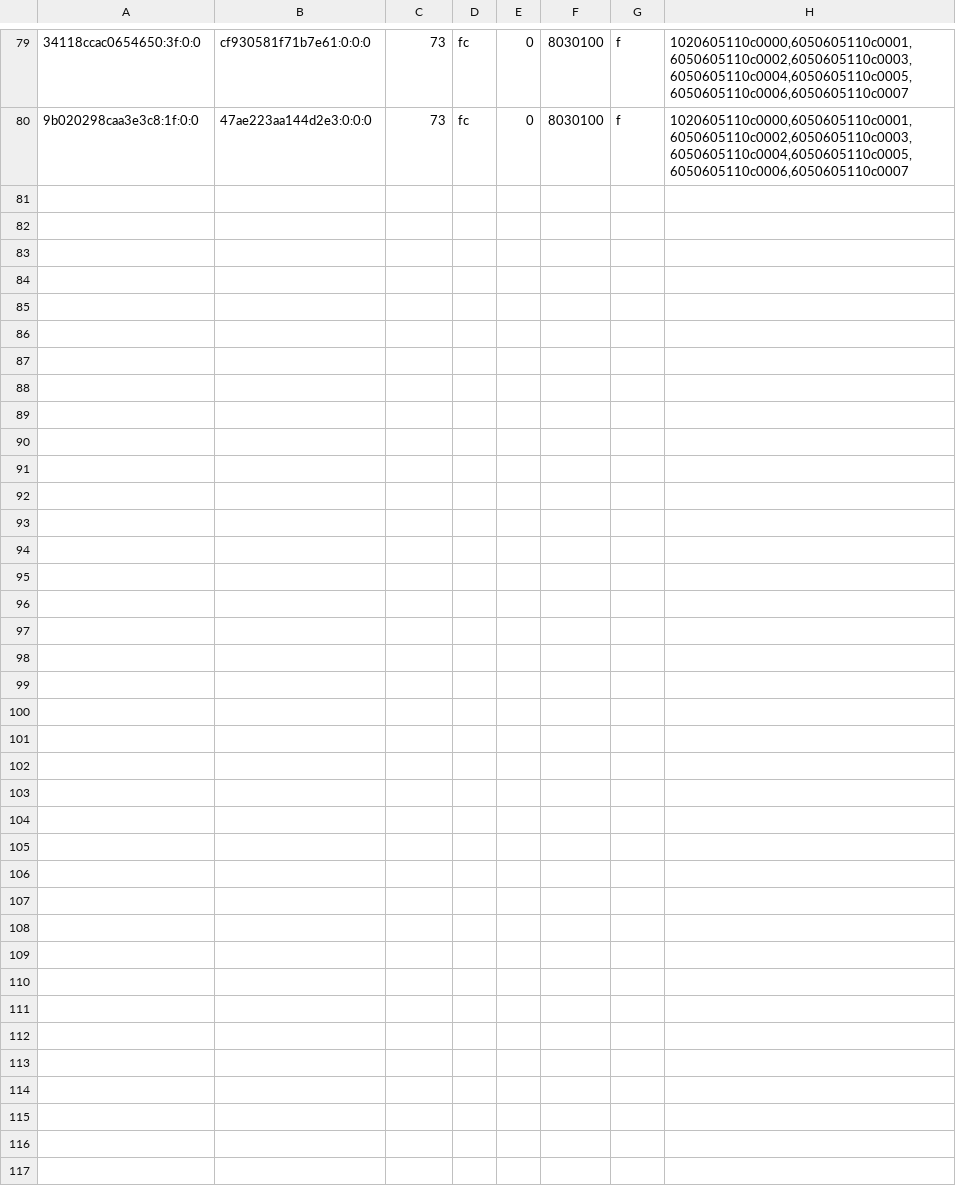
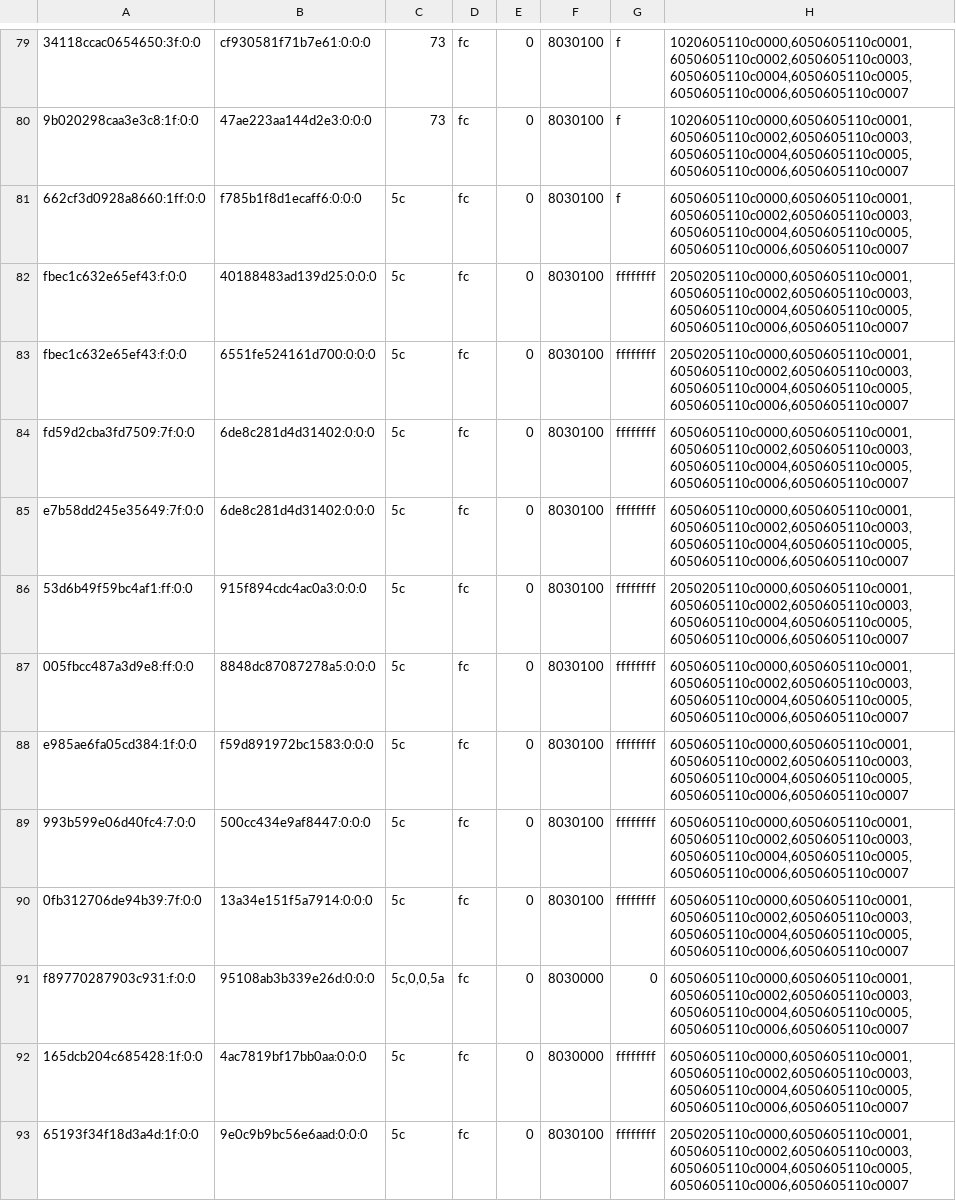
Before and after one commit to justr4mzi/mush8, a TSV file: smoke/39754368162/pipelines-live.tsv, drawn as a sheet; only a part is shown, gaps mark what is left out; the diff names each change by its address in the sheet, - before the commit and + after, or states it on an @@ line.

Commit message:
smoke logs 39754368162

```diff
--- a/smoke/39754368162/pipelines-live.tsv
+++ b/smoke/39754368162/pipelines-live.tsv
+row 81: 662cf3d0928a8660:1ff:0:0 | f785b1f8d1ecaff6:0:0:0 | 5c | fc | 0 | 8030100 | f | 6050605110c0000,6050605110c0001,6050605110c0002,6050605110c0003,6050605110c0004,6050605110c0005,6050605110c0006,6050605110c0007
+row 82: fbec1c632e65ef43:f:0:0 | 40188483ad139d25:0:0:0 | 5c | fc | 0 | 8030100 | ffffffff | 2050205110c0000,6050605110c0001,6050605110c0002,6050605110c0003,6050605110c0004,6050605110c0005,6050605110c0006,6050605110c0007
+row 83: fbec1c632e65ef43:f:0:0 | 6551fe524161d700:0:0:0 | 5c | fc | 0 | 8030100 | ffffffff | 2050205110c0000,6050605110c0001,6050605110c0002,6050605110c0003,6050605110c0004,6050605110c0005,6050605110c0006,6050605110c0007
+row 84: fd59d2cba3fd7509:7f:0:0 | 6de8c281d4d31402:0:0:0 | 5c | fc | 0 | 8030100 | ffffffff | 6050605110c0000,6050605110c0001,6050605110c0002,6050605110c0003,6050605110c0004,6050605110c0005,6050605110c0006,6050605110c0007
+row 85: e7b58dd245e35649:7f:0:0 | 6de8c281d4d31402:0:0:0 | 5c | fc | 0 | 8030100 | ffffffff | 6050605110c0000,6050605110c0001,6050605110c0002,6050605110c0003,6050605110c0004,6050605110c0005,6050605110c0006,6050605110c0007
+row 86: 53d6b49f59bc4af1:ff:0:0 | 915f894cdc4ac0a3:0:0:0 | 5c | fc | 0 | 8030100 | ffffffff | 2050205110c0000,6050605110c0001,6050605110c0002,6050605110c0003,6050605110c0004,6050605110c0005,6050605110c0006,6050605110c0007
+row 87: 005fbcc487a3d9e8:ff:0:0 | 8848dc87087278a5:0:0:0 | 5c | fc | 0 | 8030100 | ffffffff | 6050605110c0000,6050605110c0001,6050605110c0002,6050605110c0003,6050605110c0004,6050605110c0005,6050605110c0006,6050605110c0007
+row 88: e985ae6fa05cd384:1f:0:0 | f59d891972bc1583:0:0:0 | 5c | fc | 0 | 8030100 | ffffffff | 6050605110c0000,6050605110c0001,6050605110c0002,6050605110c0003,6050605110c0004,6050605110c0005,6050605110c0006,6050605110c0007
+row 89: 993b599e06d40fc4:7:0:0 | 500cc434e9af8447:0:0:0 | 5c | fc | 0 | 8030100 | ffffffff | 6050605110c0000,6050605110c0001,6050605110c0002,6050605110c0003,6050605110c0004,6050605110c0005,6050605110c0006,6050605110c0007
+row 90: 0fb312706de94b39:7f:0:0 | 13a34e151f5a7914:0:0:0 | 5c | fc | 0 | 8030100 | ffffffff | 6050605110c0000,6050605110c0001,6050605110c0002,6050605110c0003,6050605110c0004,6050605110c0005,6050605110c0006,6050605110c0007
+row 91: f89770287903c931:f:0:0 | 95108ab3b339e26d:0:0:0 | 5c,0,0,5a | fc | 0 | 8030000 | 0 | 6050605110c0000,6050605110c0001,6050605110c0002,6050605110c0003,6050605110c0004,6050605110c0005,6050605110c0006,6050605110c0007
+row 92: 165dcb204c685428:1f:0:0 | 4ac7819bf17bb0aa:0:0:0 | 5c | fc | 0 | 8030000 | ffffffff | 6050605110c0000,6050605110c0001,6050605110c0002,6050605110c0003,6050605110c0004,6050605110c0005,6050605110c0006,6050605110c0007
+row 93: 65193f34f18d3a4d:1f:0:0 | 9e0c9b9bc56e6aad:0:0:0 | 5c | fc | 0 | 8030100 | ffffffff | 2050205110c0000,6050605110c0001,6050605110c0002,6050605110c0003,6050605110c0004,6050605110c0005,6050605110c0006,6050605110c0007
```
Also changed, not shown: 2 other files.
